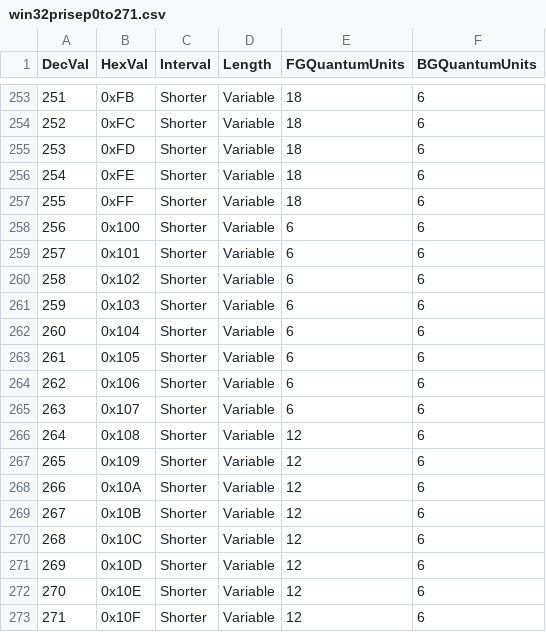
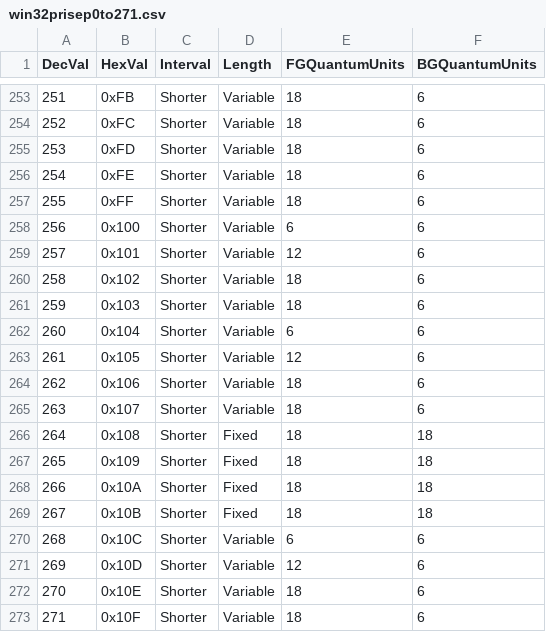
Before and after one commit to djdallmann/GamingPCSetup, a CSV file: CONTENT/RESEARCH/FINDINGS/win32prisep0to271.csv, drawn as a sheet; only a part is shown, gaps mark what is left out.

Commit message:
Update win32prisep0to271.csv
Fixed a discrepancy with the way binary numbers were being handled and processed in the script, only affected last set of values in the list. Thanks https://github.com/BoringBoredom and https://github.com/amitxv/

```diff
--- a/CONTENT/RESEARCH/FINDINGS/win32prisep0to271.csv
+++ b/CONTENT/RESEARCH/FINDINGS/win32prisep0to271.csv
@@ -258,16 +258,16 @@ DecVal,HexVal,Interval,Length,FGQuantumUnits,BGQuantumUnits
 256,0x100,Shorter,Variable,6,6
-257,0x101,Shorter,Variable,6,6
-258,0x102,Shorter,Variable,6,6
-259,0x103,Shorter,Variable,6,6
+257,0x101,Shorter,Variable,12,6
+258,0x102,Shorter,Variable,18,6
+259,0x103,Shorter,Variable,18,6
 260,0x104,Shorter,Variable,6,6
-261,0x105,Shorter,Variable,6,6
-262,0x106,Shorter,Variable,6,6
-263,0x107,Shorter,Variable,6,6
-264,0x108,Shorter,Variable,12,6
-265,0x109,Shorter,Variable,12,6
-266,0x10A,Shorter,Variable,12,6
-267,0x10B,Shorter,Variable,12,6
-268,0x10C,Shorter,Variable,12,6
+261,0x105,Shorter,Variable,12,6
+262,0x106,Shorter,Variable,18,6
+263,0x107,Shorter,Variable,18,6
+264,0x108,Shorter,Fixed,18,18
+265,0x109,Shorter,Fixed,18,18
+266,0x10A,Shorter,Fixed,18,18
+267,0x10B,Shorter,Fixed,18,18
+268,0x10C,Shorter,Variable,6,6
 269,0x10D,Shorter,Variable,12,6
-270,0x10E,Shorter,Variable,12,6
-271,0x10F,Shorter,Variable,12,6
+270,0x10E,Shorter,Variable,18,6
+271,0x10F,Shorter,Variable,18,6
```
